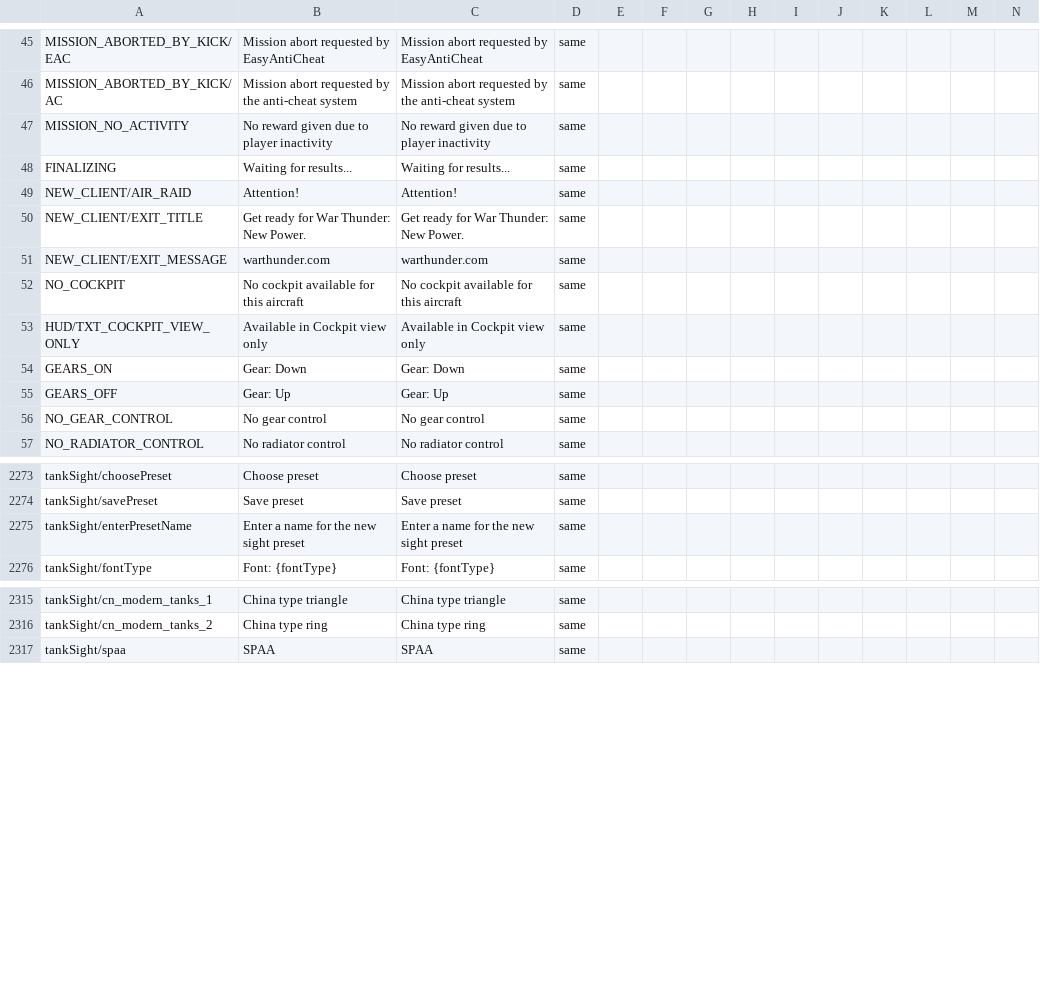
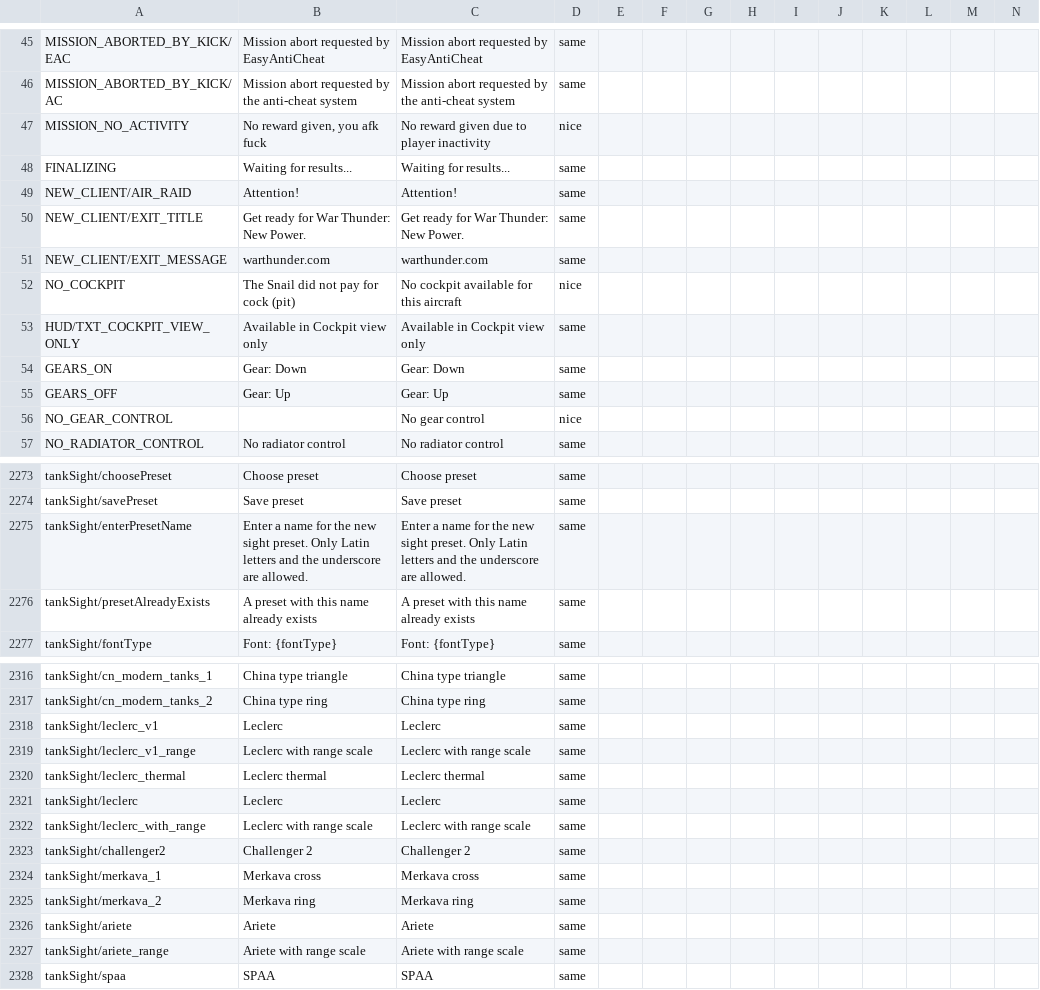
Before and after one commit to mikechuy/SCAM, a CSV file: ui.csv, drawn as a sheet; only a part is shown, gaps mark what is left out; rows hold the shown columns only; the diff covers the shown part only; the diff names each change by its address in the sheet, - before the commit and + after, or states it on an @@ line.

```diff
--- a/ui.csv
+++ b/ui.csv
-B47: No reward given due to player inactivity
+B47: No reward given, you afk fuck
-D47: same
+D47: nice
-B52: No cockpit available for this aircraft
+B52: The Snail did not pay for cock (pit)
-D52: same
+D52: nice
-B56: No gear control
+B56: (empty)
-D56: same
+D56: nice
-B2275: …new sight preset
+B2275: …new sight preset. Only Latin letters and the underscore are allowed.
-C2275: …new sight preset
+C2275: …new sight preset. Only Latin letters and the underscore are allowed.
+row 2276: tankSight/presetAlreadyExists | A preset with this name already exists | A preset with this name already exists | same
+row 2318: tankSight/leclerc_v1 | Leclerc | Leclerc | same
+row 2319: tankSight/leclerc_v1_range | Leclerc with range scale | Leclerc with range scale | same
+row 2320: tankSight/leclerc_thermal | Leclerc thermal | Leclerc thermal | same
+row 2321: tankSight/leclerc | Leclerc | Leclerc | same
+row 2322: tankSight/leclerc_with_range | Leclerc with range scale | Leclerc with range scale | same
+row 2323: tankSight/challenger2 | Challenger 2 | Challenger 2 | same
+row 2324: tankSight/merkava_1 | Merkava cross | Merkava cross | same
+row 2325: tankSight/merkava_2 | Merkava ring | Merkava ring | same
+row 2326: tankSight/ariete | Ariete | Ariete | same
+row 2327: tankSight/ariete_range | Ariete with range scale | Ariete with range scale | same
```
Also changed, not shown: 45 edited cells elsewhere in this file, controls.csv, menu.csv, 5 other files.
